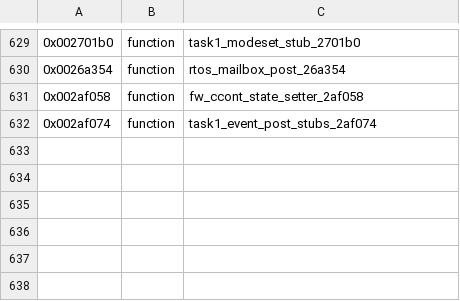
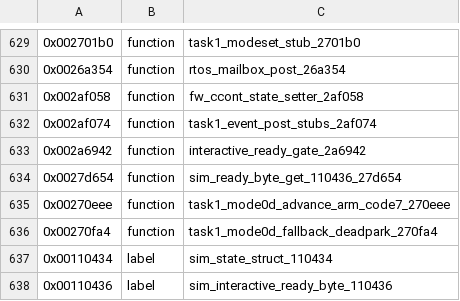
Before and after one commit to bitplane/nokia-dct3-re, a CSV file: ghidra/symbols/3210.csv, drawn as a sheet; only a part is shown, gaps mark what is left out; the diff names each change by its address in the sheet, - before the commit and + after, or states it on an @@ line.

```diff
--- a/ghidra/symbols/3210.csv
+++ b/ghidra/symbols/3210.csv
+row 633: 0x002a6942 | function | interactive_ready_gate_2a6942
+row 634: 0x0027d654 | function | sim_ready_byte_get_110436_27d654
+row 635: 0x00270eee | function | task1_mode0d_advance_arm_code7_270eee
+row 636: 0x00270fa4 | function | task1_mode0d_fallback_deadpark_270fa4
+row 637: 0x00110434 | label | sim_state_struct_110434
+row 638: 0x00110436 | label | sim_interactive_ready_byte_110436
```
Also changed, not shown: 2 other files.
